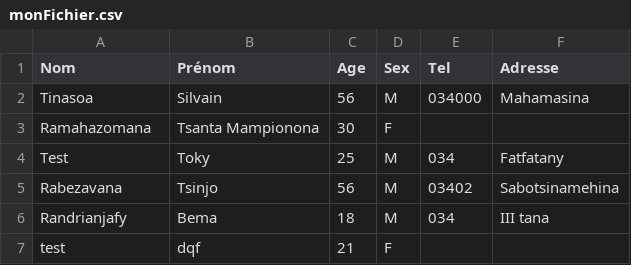
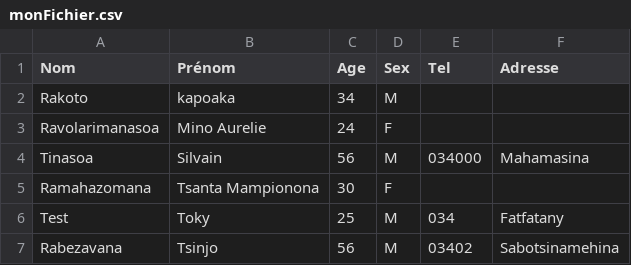
Before and after one commit to Mampionona33/Tp_php, a CSV file: csv/monFichier.csv, drawn as a sheet.

```diff
--- a/csv/monFichier.csv
+++ b/csv/monFichier.csv
@@ -1,2 +1,4 @@
 Nom;Prénom;Age;Sex;Tel;Adresse
+Rakoto;kapoaka;34;M;;
+Ravolarimanasoa;Mino Aurelie;24;F;;
 Tinasoa;Silvain;56;M;034000;Mahamasina
@@ -5,3 +7 @@ Test;Toky;25;M;034;Fatfatany
 Rabezavana ;Tsinjo;56;M;03402;Sabotsinamehina
-Randrianjafy;Bema;18;M;034;III tana
-test;dqf;21;F;;
```
Also changed, not shown: 7 other files.
